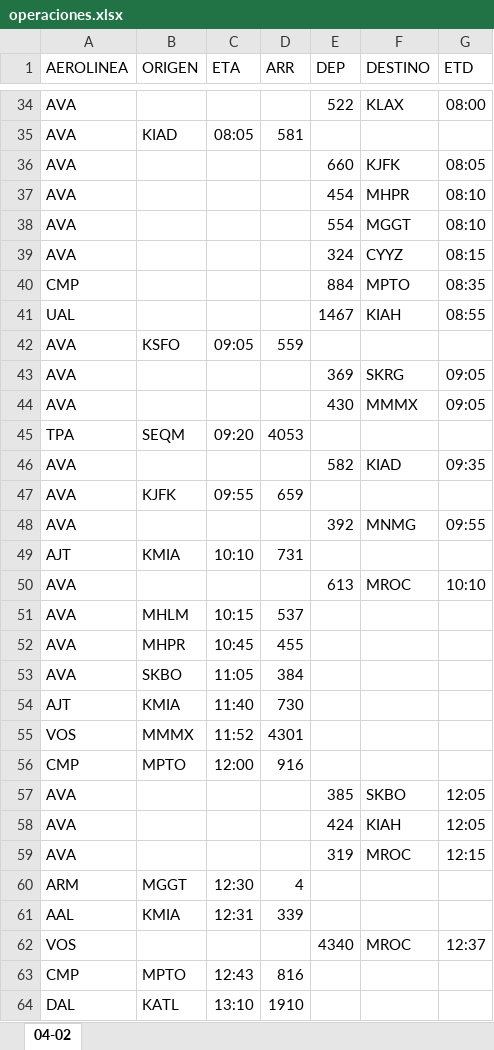
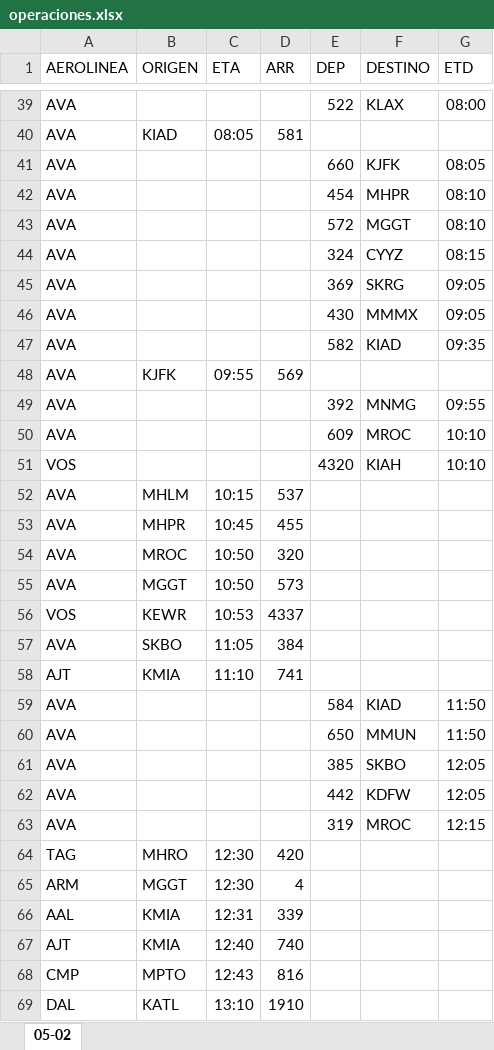
Before and after one commit to sacomais/PDA_MSLP, an Excel workbook: public/operaciones.xlsx, sheet 05-02, drawn as a sheet; only a part is shown, gaps mark what is left out; values as stored, in another font and other column widths than the file's, no borders; removed rows and columns are numbered as before the commit, all else as after; the diff covers the shown part only; the diff names each change by its address in the sheet, - before the commit and + after, or states it on an @@ line.

```diff
--- a/public/operaciones.xlsx (sheet 05-02)
+++ b/public/operaciones.xlsx (sheet 05-02)
-sheet tab: 04-02
+sheet tab: 05-02
-E43 (DEP): 554
+E43 (DEP): 572
-row 40: CMP |  |  |  | 884 | MPTO | 08:35
-row 41: UAL |  |  |  | 1467 | KIAH | 08:55
-row 42: AVA | KSFO | 09:05 | 559
-row 45: TPA | SEQM | 09:20 | 4053
-D48 (ARR): 659
+D48 (ARR): 569
-row 49: AJT | KMIA | 10:10 | 731
-E50 (DEP): 613
+E50 (DEP): 609
+row 51: VOS |  |  |  | 4320 | KIAH | 10:10
+row 54: AVA | MROC | 10:50 | 320
+row 55: AVA | MGGT | 10:50 | 573
+row 56: VOS | KEWR | 10:53 | 4337
-C58 (ETA): 11:40
+C58 (ETA): 11:10
-D58 (ARR): 730
+D58 (ARR): 741
-row 55: VOS | MMMX | 11:52 | 4301
-row 56: CMP | MPTO | 12:00 | 916
+row 59: AVA |  |  |  | 584 | KIAD | 11:50
+row 60: AVA |  |  |  | 650 | MMUN | 11:50
-E62 (DEP): 424
+E62 (DEP): 442
-F62 (DESTINO): KIAH
+F62 (DESTINO): KDFW
+row 64: TAG | MHRO | 12:30 | 420
-row 62: VOS |  |  |  | 4340 | MROC | 12:37
+row 67: AJT | KMIA | 12:40 | 740
```
Also changed, not shown: 31 added rows, 27 removed rows and 12 edited cells elsewhere in this sheet.
